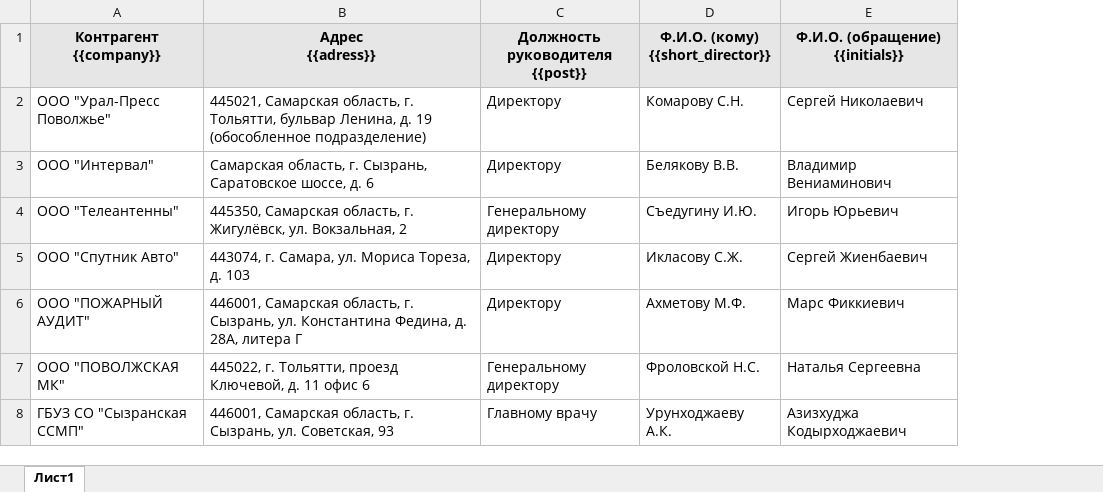
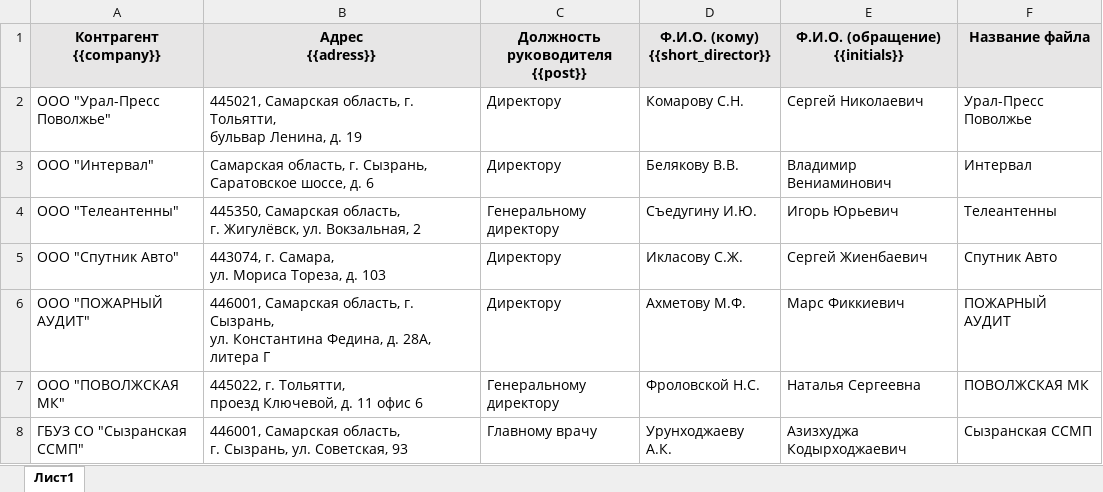
Before and after one commit to maramivivo/MyFirst, an Excel workbook: Формирование word-документов/Данные/Данные.xlsx, sheet Лист1, drawn as a sheet; values as stored, in another font and other column widths than the file's, no borders; ↵ is a line break in a cell; the diff names each change by its address in the sheet, - before the commit and + after, or states it on an @@ line.

Commit message:
...Формирование word-документов. Исправления, доработки...

```diff
--- a/Формирование word-документов/Данные/Данные.xlsx (sheet Лист1)
+++ b/Формирование word-документов/Данные/Данные.xlsx (sheet Лист1)
+column F (Название файла), rows 2-8: Урал-Пресс Поволжье | Интервал | Телеантенны | Спутник Авто | ПОЖАРНЫЙ АУДИТ | ПОВОЛЖСКАЯ МК | Сызранская ССМП
-B2 (Адрес {{adress}}): …д. 19 (обособленное подразделение)
+B2 (Адрес {{adress}}): …д. 19
-B3 (Адрес {{adress}}): …д. 6
+B3 (Адрес {{adress}}): …д. 6
-B4 (Адрес {{adress}}): …Вокзальная, 2
+B4 (Адрес {{adress}}): …Вокзальная, 2
-B5 (Адрес {{adress}}): 443074, г. Самара, ул. Мориса Тореза, д. 103
+B5 (Адрес {{adress}}): 443074, г. Самара, ↵ ул. Мориса Тореза, д. 103
-B6 (Адрес {{adress}}): …литера Г
+B6 (Адрес {{adress}}): …литера Г
-B7 (Адрес {{adress}}): …офис 6
+B7 (Адрес {{adress}}): …офис 6
-B8 (Адрес {{adress}}): …Советская, 93
+B8 (Адрес {{adress}}): …Советская, 93
```
Also changed, not shown: 9 other files.
